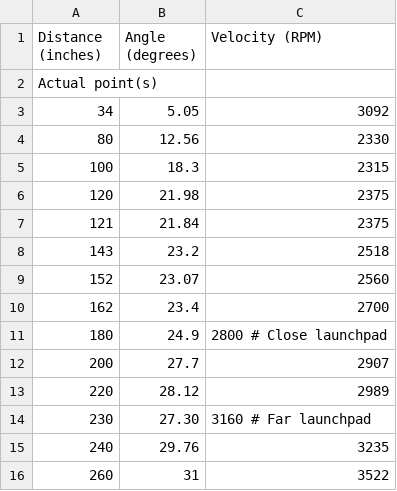
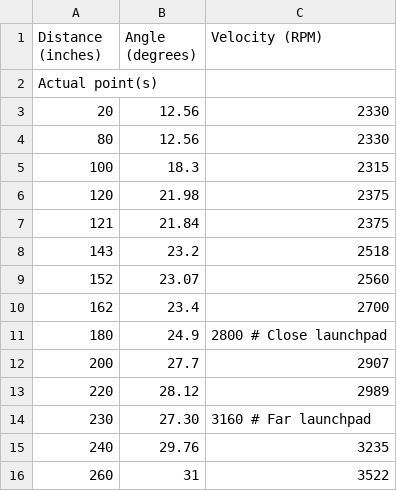
Before and after one commit to robototes/RapidReact2022, a CSV file: src/main/deploy/shooterData.csv, drawn as a sheet.

```diff
--- a/src/main/deploy/shooterData.csv
+++ b/src/main/deploy/shooterData.csv
@@ -2,3 +2,3 @@ Distance (inches),Angle (degrees),Velocity (RPM)
 Actual point(s)
-34,  5.05,  3092
+20, 12.56, 2330
 80,  12.56, 2330
```
Also changed, not shown: 2 other files.
